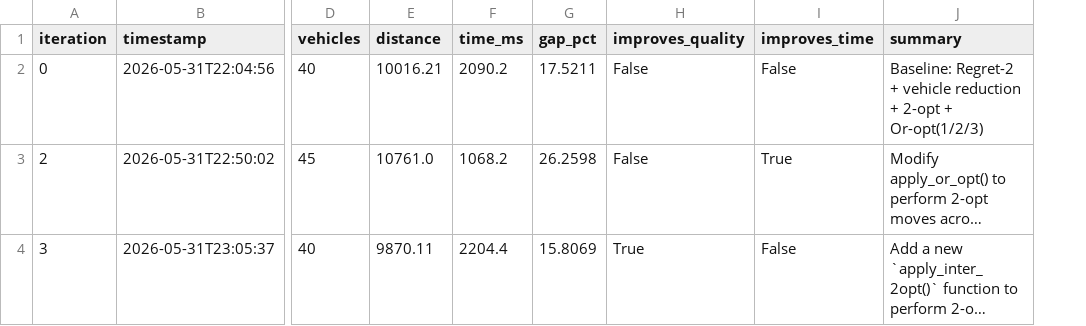
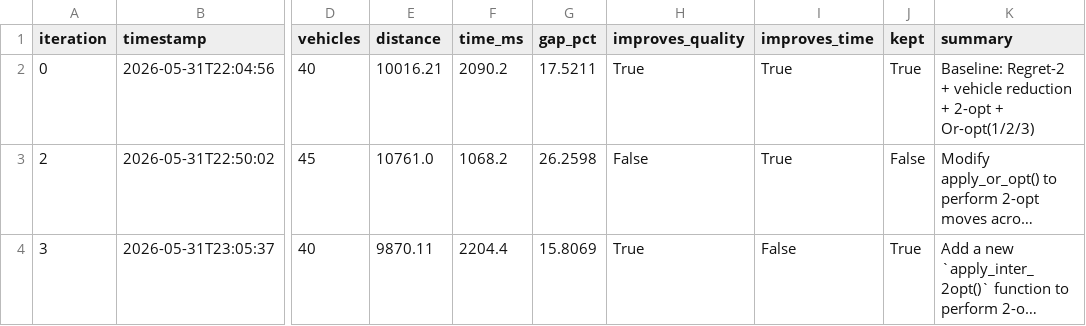
Before and after one commit to dguimarans/vrptw_autoresearch, a CSV file: research_log.csv, drawn as a sheet; only a part is shown, gaps mark what is left out; long unchanged cells end in …; the diff names each change by its address in the sheet, - before the commit and + after, or states it on an @@ line.

Commit message:
Switched planner to Qwen 2.5 to prevent the context bloat experienced by DeepSeek-R1; adjusted context window to include only kept/feasible iterations and the last failed iterations; updated graphs to highlight kept solutions (improving objective or improving runtime without worsening objective); added solution quality vs runtime graph; updated README.md to reflect the latest changes. Cleaned execution history to remove noisy failed iterations before relaunching.

```diff
--- a/research_log.csv
+++ b/research_log.csv
+column J (kept), rows 2-4: True | False | True
-H2 (improves_quality): False
+H2 (improves_quality): True
-I2 (improves_time): False
+I2 (improves_time): True
```
Also changed, not shown: 6 other files.
